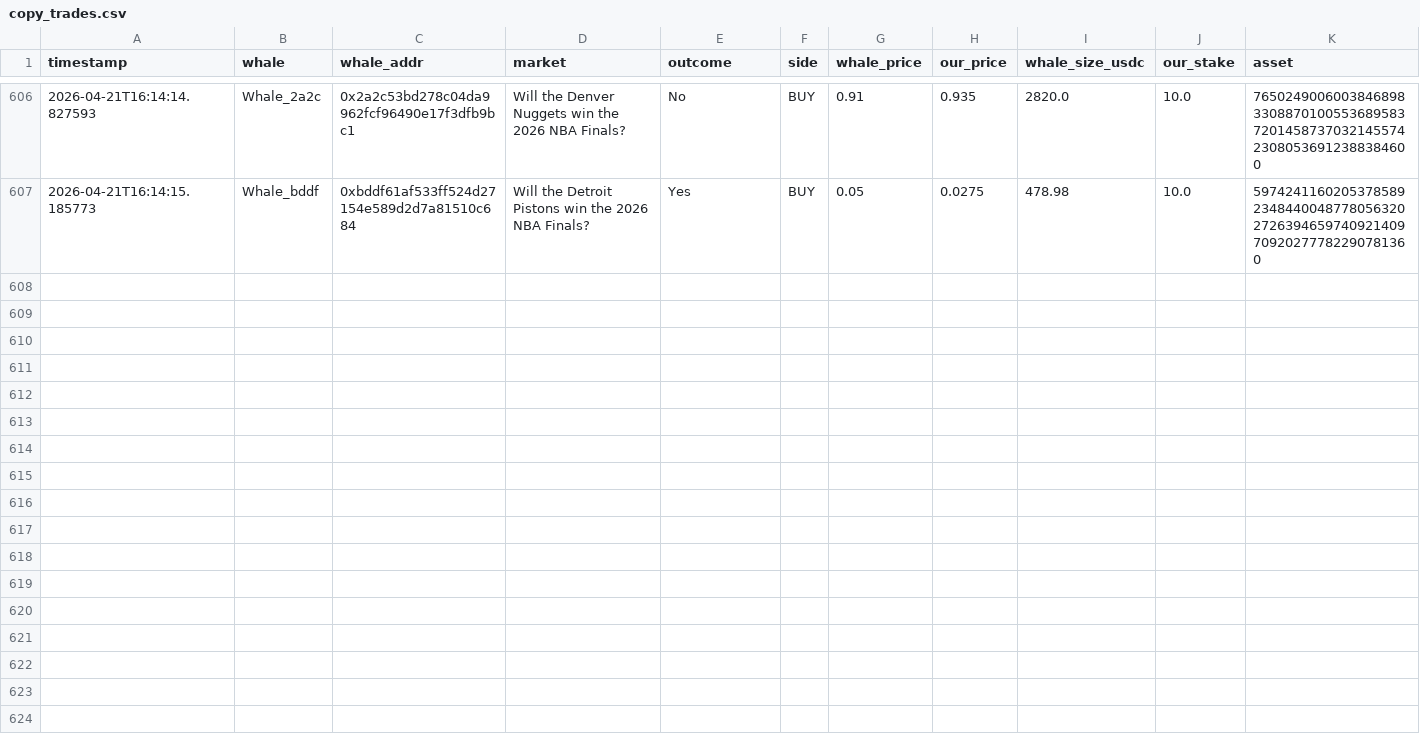
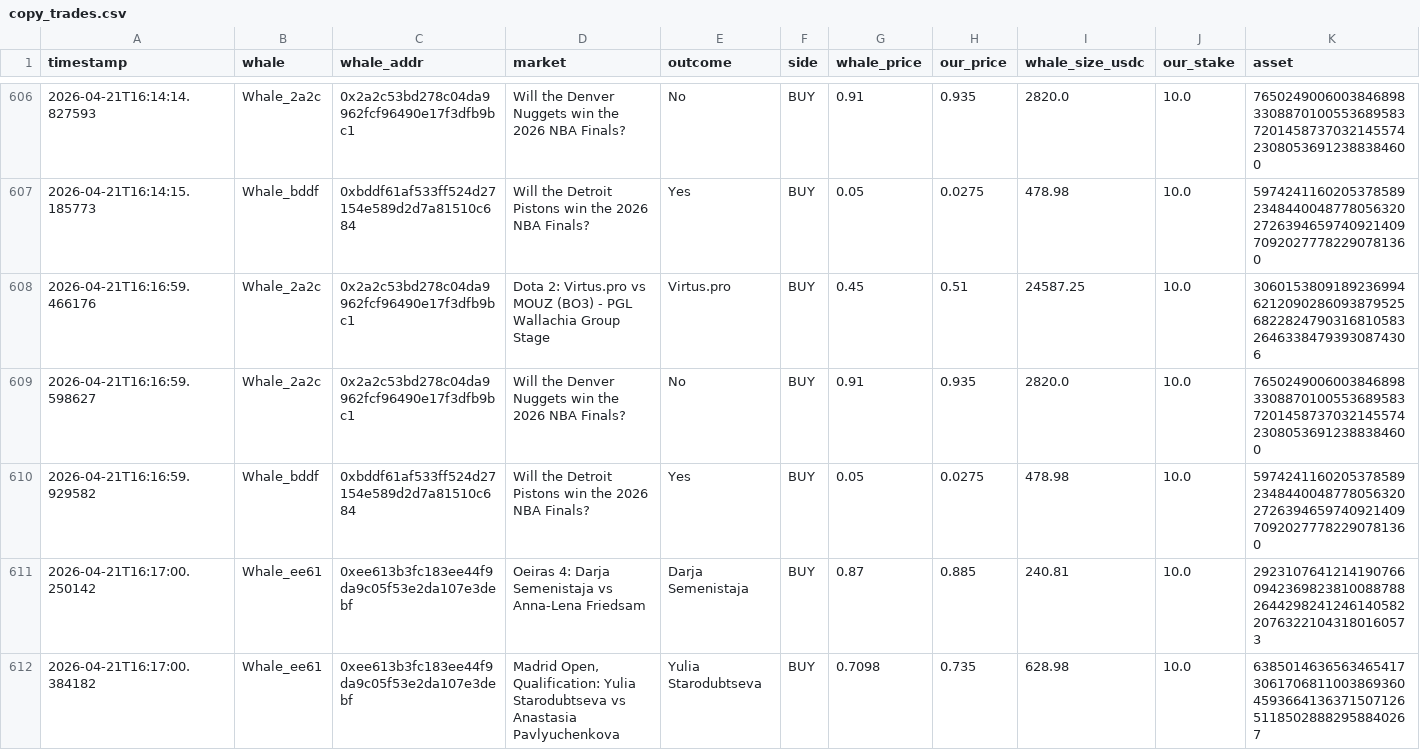
Before and after one commit to hectorm17/polymarket-tracker, a CSV file: copy_trades.csv, drawn as a sheet; only a part is shown, gaps mark what is left out; rows hold the shown columns only; the diff names each change by its address in the sheet, - before the commit and + after, or states it on an @@ line.

Commit message:
auto: update copy_trades.csv 16:17

```diff
--- a/copy_trades.csv
+++ b/copy_trades.csv
+row 608: 2026-04-21T16:16:59.466176 | Whale_2a2c | 0x2a2c53bd278c04da9962fcf96490e17f3dfb9bc1 | Dota 2: Virtus.pro vs MOUZ (BO3) - PGL Wallachia Group Stage | Virtus.pro | BUY | 0.45 | 0.51 | 24587.25 | 10.0 | 30601538091892369946212090286093879525682282479031681058326463384793930874306
+row 609: 2026-04-21T16:16:59.598627 | Whale_2a2c | 0x2a2c53bd278c04da9962fcf96490e17f3dfb9bc1 | Will the Denver Nuggets win the 2026 NBA Finals? | No | BUY | 0.91 | 0.935 | 2820.0 | 10.0 | 76502490060038468983308870100553689583720145873703214557423080536912388384600
+row 610: 2026-04-21T16:16:59.929582 | Whale_bddf | 0xbddf61af533ff524d27154e589d2d7a81510c684 | Will the Detroit Pistons win the 2026 NBA Finals? | Yes | BUY | 0.05 | 0.0275 | 478.98 | 10.0 | 59742411602053785892348440048778056320272639465974092140970920277782290781360
+row 611: 2026-04-21T16:17:00.250142 | Whale_ee61 | 0xee613b3fc183ee44f9da9c05f53e2da107e3debf | Oeiras 4: Darja Semenistaja vs Anna-Lena Friedsam | Darja Semenistaja | BUY | 0.87 | 0.885 | 240.81 | 10.0 | 29231076412141907660942369823810088788264429824124614058220763221043180160573
+row 612: 2026-04-21T16:17:00.384182 | Whale_ee61 | 0xee613b3fc183ee44f9da9c05f53e2da107e3debf | Madrid Open, Qualification: Yulia Starodubtseva vs Anastasia Pavlyuchenkova | Yulia Starodubtseva | BUY | 0.7098 | 0.735 | 628.98 | 10.0 | 63850146365634654173061706811003869360459366413637150712651185028882958840267
```
